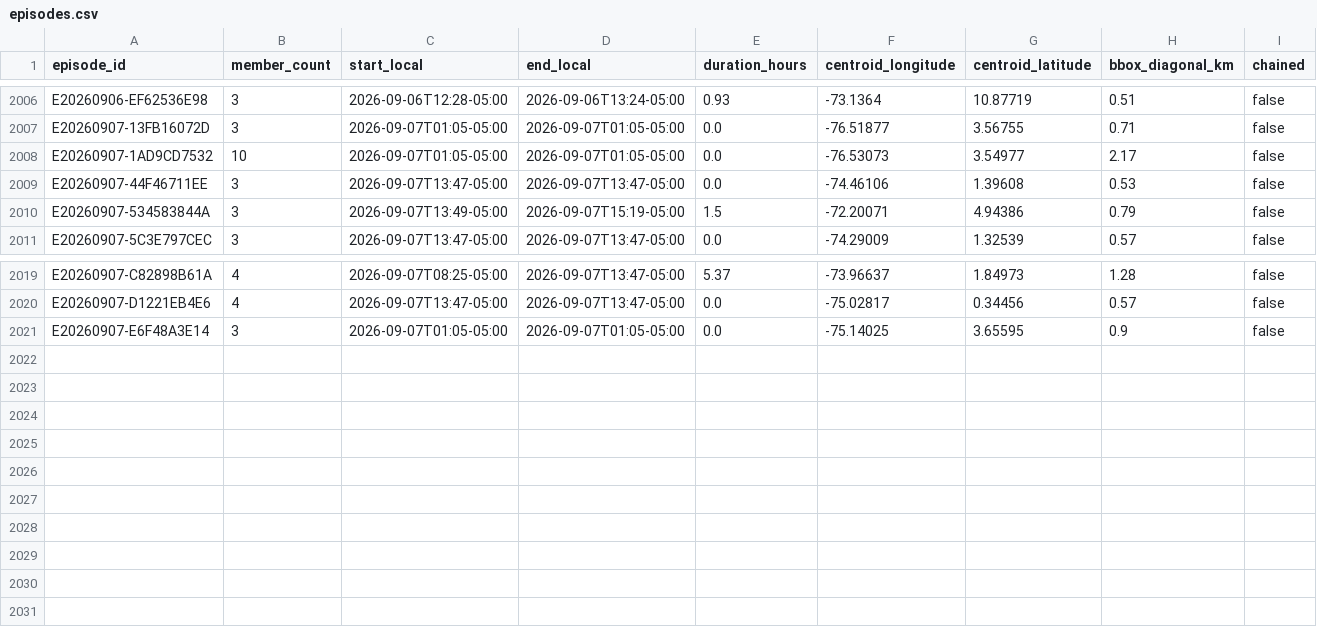
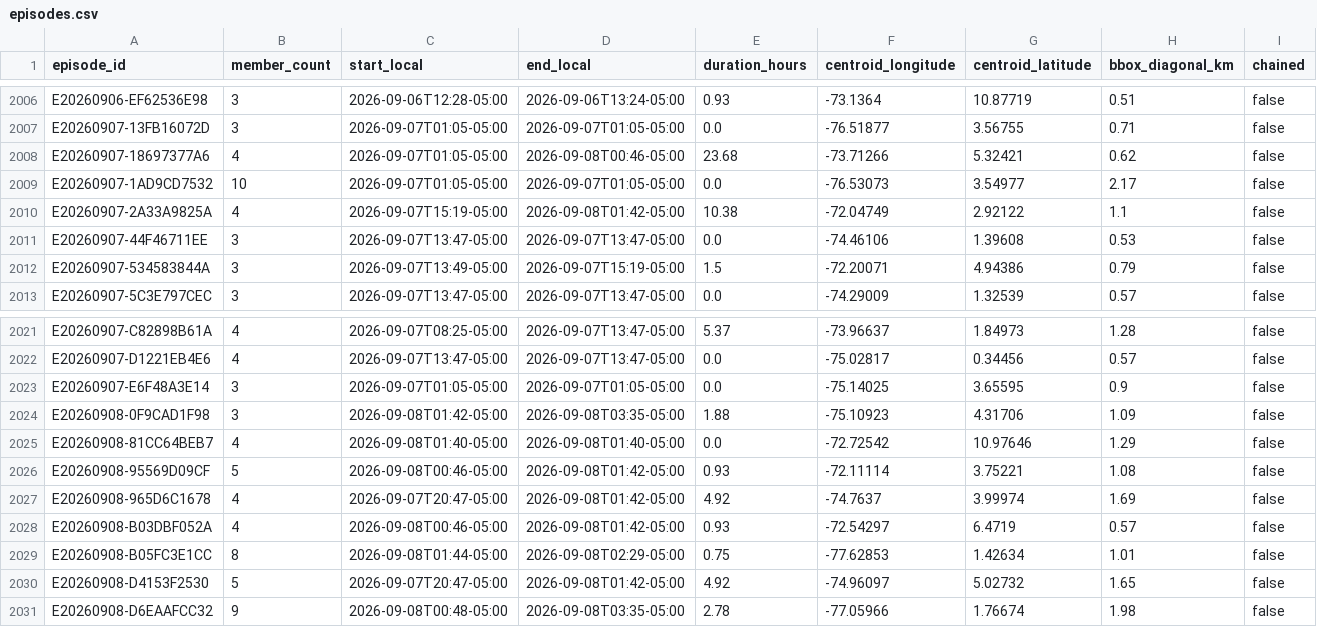
Before and after one commit to jcgomezga/puntos-calor-colombia-dashboard, a CSV file: data/episodes/episodes.csv, drawn as a sheet; only a part is shown, gaps mark what is left out; rows hold the shown columns only; the diff names each change by its address in the sheet, - before the commit and + after, or states it on an @@ line.

```diff
--- a/data/episodes/episodes.csv
+++ b/data/episodes/episodes.csv
+row 2008: E20260907-18697377A6 | 4 | 2026-09-07T01:05-05:00 | 2026-09-08T00:46-05:00 | 23.68 | -73.71266 | 5.32421 | 0.62 | false
+row 2010: E20260907-2A33A9825A | 4 | 2026-09-07T15:19-05:00 | 2026-09-08T01:42-05:00 | 10.38 | -72.04749 | 2.92122 | 1.1 | false
+row 2024: E20260908-0F9CAD1F98 | 3 | 2026-09-08T01:42-05:00 | 2026-09-08T03:35-05:00 | 1.88 | -75.10923 | 4.31706 | 1.09 | false
+row 2025: E20260908-81CC64BEB7 | 4 | 2026-09-08T01:40-05:00 | 2026-09-08T01:40-05:00 | 0.0 | -72.72542 | 10.97646 | 1.29 | false
+row 2026: E20260908-95569D09CF | 5 | 2026-09-08T00:46-05:00 | 2026-09-08T01:42-05:00 | 0.93 | -72.11114 | 3.75221 | 1.08 | false
+row 2027: E20260908-965D6C1678 | 4 | 2026-09-07T20:47-05:00 | 2026-09-08T01:42-05:00 | 4.92 | -74.7637 | 3.99974 | 1.69 | false
+row 2028: E20260908-B03DBF052A | 4 | 2026-09-08T00:46-05:00 | 2026-09-08T01:42-05:00 | 0.93 | -72.54297 | 6.4719 | 0.57 | false
+row 2029: E20260908-B05FC3E1CC | 8 | 2026-09-08T01:44-05:00 | 2026-09-08T02:29-05:00 | 0.75 | -77.62853 | 1.42634 | 1.01 | false
+row 2030: E20260908-D4153F2530 | 5 | 2026-09-07T20:47-05:00 | 2026-09-08T01:42-05:00 | 4.92 | -74.96097 | 5.02732 | 1.65 | false
+row 2031: E20260908-D6EAAFCC32 | 9 | 2026-09-08T00:48-05:00 | 2026-09-08T03:35-05:00 | 2.78 | -77.05966 | 1.76674 | 1.98 | false
```
Also changed, not shown: data/episodes/episode_lineage.csv, data/metadata/run_log.csv, 28 other files.
